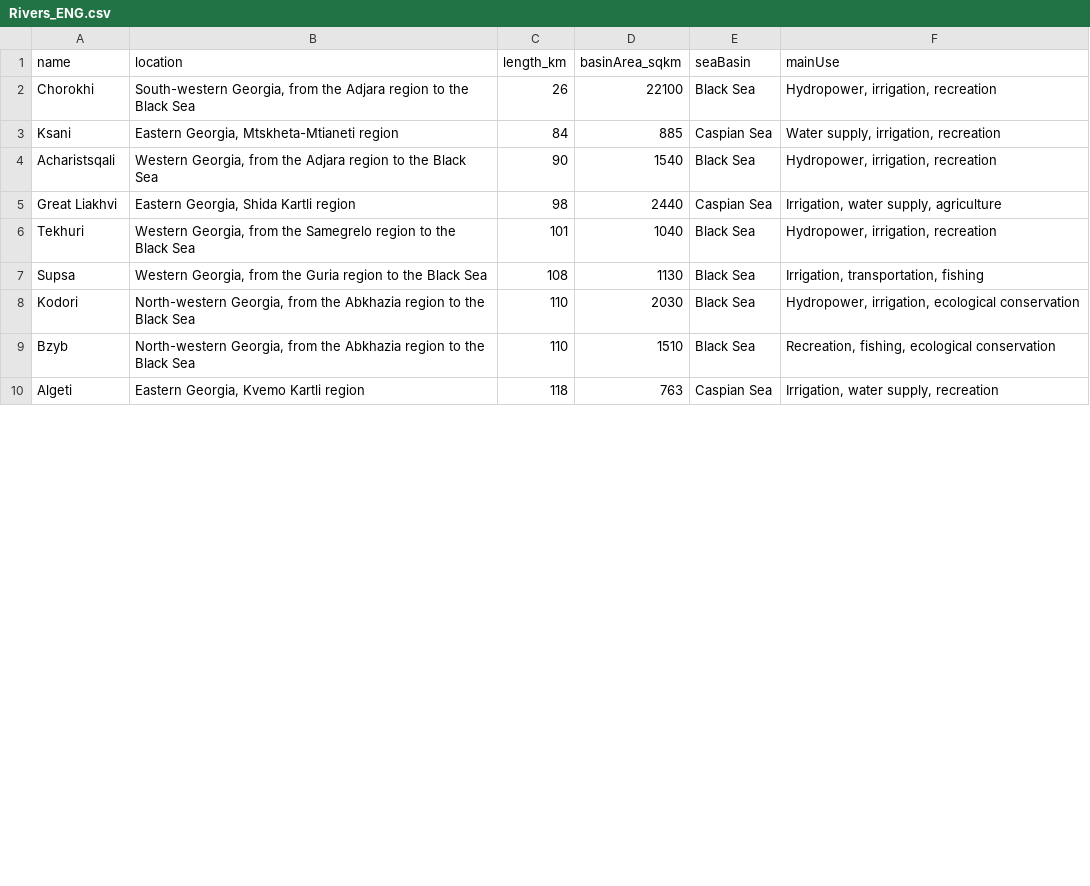
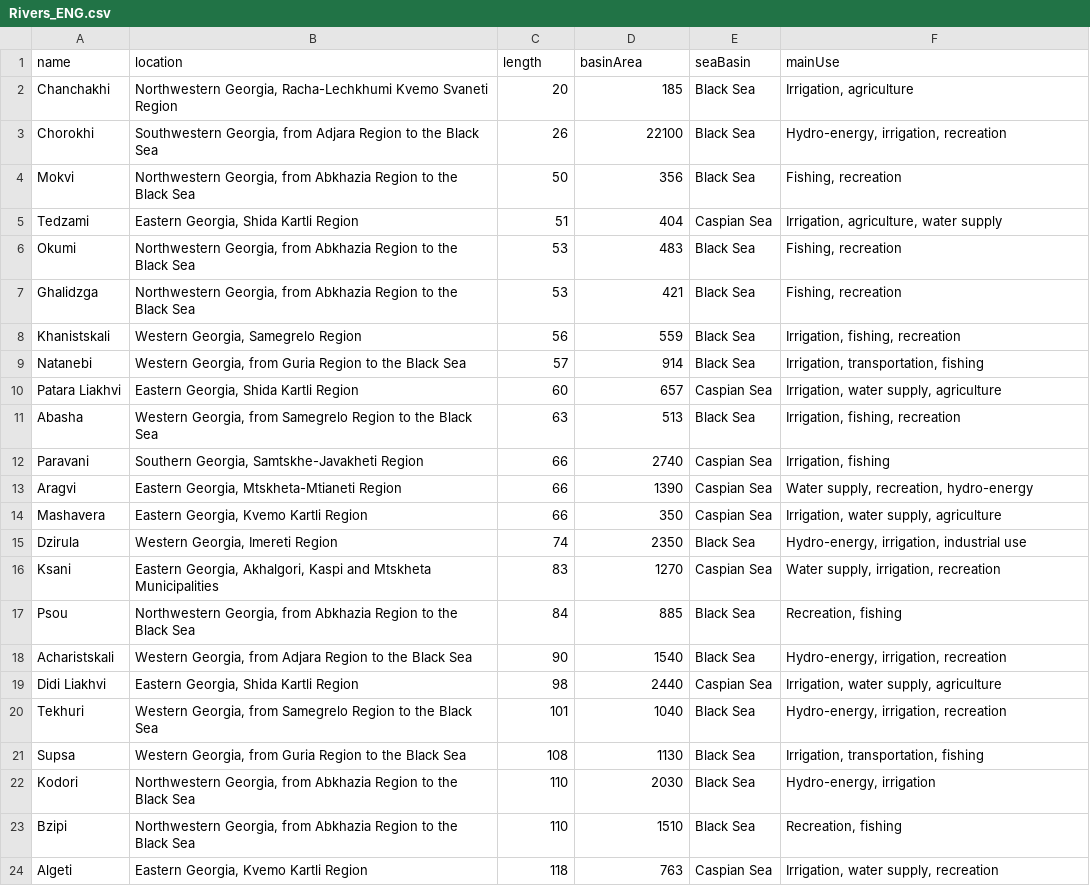
Before and after one commit to nikolozi2001/pcaxis-server, a CSV file: data/Rivers_ENG.csv, drawn as a sheet; only a part is shown; the diff covers the shown part only.

```diff
--- a/data/Rivers_ENG.csv
+++ b/data/Rivers_ENG.csv
@@ -1,10 +1,24 @@
-name,location,length_km,basinArea_sqkm,seaBasin,mainUse
-Chorokhi,"South-western Georgia, from the Adjara region to the Black Sea",26,22100,Black Sea,"Hydropower, irrigation, recreation"
-Ksani,"Eastern Georgia, Mtskheta-Mtianeti region",84,885,Caspian Sea,"Water supply, irrigation, recreation"
-Acharistsqali,"Western Georgia, from the Adjara region to the Black Sea",90,1540,Black Sea,"Hydropower, irrigation, recreation"
-Great Liakhvi,"Eastern Georgia, Shida Kartli region",98,2440,Caspian Sea,"Irrigation, water supply, agriculture"
-Tekhuri,"Western Georgia, from the Samegrelo region to the Black Sea",101,1040,Black Sea,"Hydropower, irrigation, recreation"
-Supsa,"Western Georgia, from the Guria region to the Black Sea",108,1130,Black Sea,"Irrigation, transportation, fishing"
-Kodori,"North-western Georgia, from the Abkhazia region to the Black Sea",110,2030,Black Sea,"Hydropower, irrigation, ecological conservation"
-Bzyb,"North-western Georgia, from the Abkhazia region to the Black Sea",110,1510,Black Sea,"Recreation, fishing, ecological conservation"
-Algeti,"Eastern Georgia, Kvemo Kartli region",118,763,Caspian Sea,"Irrigation, water supply, recreation"
+name,location,length,basinArea,seaBasin,mainUse
+Chanchakhi,"Northwestern Georgia, Racha-Lechkhumi Kvemo Svaneti Region",20,185,Black Sea,"Irrigation, agriculture"
+Chorokhi,"Southwestern Georgia, from Adjara Region to the Black Sea",26,22100,Black Sea,"Hydro-energy, irrigation, recreation"
+Mokvi,"Northwestern Georgia, from Abkhazia Region to the Black Sea",50,356,Black Sea,"Fishing, recreation"
+Tedzami,"Eastern Georgia, Shida Kartli Region",51,404,Caspian Sea,"Irrigation, agriculture, water supply"
+Okumi,"Northwestern Georgia, from Abkhazia Region to the Black Sea",53,483,Black Sea,"Fishing, recreation"
+Ghalidzga,"Northwestern Georgia, from Abkhazia Region to the Black Sea",53,421,Black Sea,"Fishing, recreation"
+Khanistskali,"Western Georgia, Samegrelo Region",56,559,Black Sea,"Irrigation, fishing, recreation"
+Natanebi,"Western Georgia, from Guria Region to the Black Sea",57,914,Black Sea,"Irrigation, transportation, fishing"
+Patara Liakhvi,"Eastern Georgia, Shida Kartli Region",60,657,Caspian Sea,"Irrigation, water supply, agriculture"
+Abasha,"Western Georgia, from Samegrelo Region to the Black Sea",63,513,Black Sea,"Irrigation, fishing, recreation"
+Paravani,"Southern Georgia, Samtskhe-Javakheti Region",66,2740,Caspian Sea,"Irrigation, fishing"
+Aragvi,"Eastern Georgia, Mtskheta-Mtianeti Region",66,1390,Caspian Sea,"Water supply, recreation, hydro-energy"
+Mashavera,"Eastern Georgia, Kvemo Kartli Region",66,350,Caspian Sea,"Irrigation, water supply, agriculture"
+Dzirula,"Western Georgia, Imereti Region",74,2350,Black Sea,"Hydro-energy, irrigation, industrial use"
+Ksani,"Eastern Georgia, Akhalgori, Kaspi and Mtskheta Municipalities",83,1270,Caspian Sea,"Water supply, irrigation, recreation"
+Psou,"Northwestern Georgia, from Abkhazia Region to the Black Sea",84,885,Black Sea,"Recreation, fishing"
+Acharistskali,"Western Georgia, from Adjara Region to the Black Sea",90,1540,Black Sea,"Hydro-energy, irrigation, recreation"
+Didi Liakhvi,"Eastern Georgia, Shida Kartli Region",98,2440,Caspian Sea,"Irrigation, water supply, agriculture"
+Tekhuri,"Western Georgia, from Samegrelo Region to the Black Sea",101,1040,Black Sea,"Hydro-energy, irrigation, recreation"
+Supsa,"Western Georgia, from Guria Region to the Black Sea",108,1130,Black Sea,"Irrigation, transportation, fishing"
+Kodori,"Northwestern Georgia, from Abkhazia Region to the Black Sea",110,2030,Black Sea,"Hydro-energy, irrigation"
+Bzipi,"Northwestern Georgia, from Abkhazia Region to the Black Sea",110,1510,Black Sea,"Recreation, fishing"
+Algeti,"Eastern Georgia, Kvemo Kartli Region",118,763,Caspian Sea,"Irrigation, water supply, recreation"
```
Also changed, not shown: 15 edited cells elsewhere in this file, data/Rivers_GEO.csv, 6 other files.
